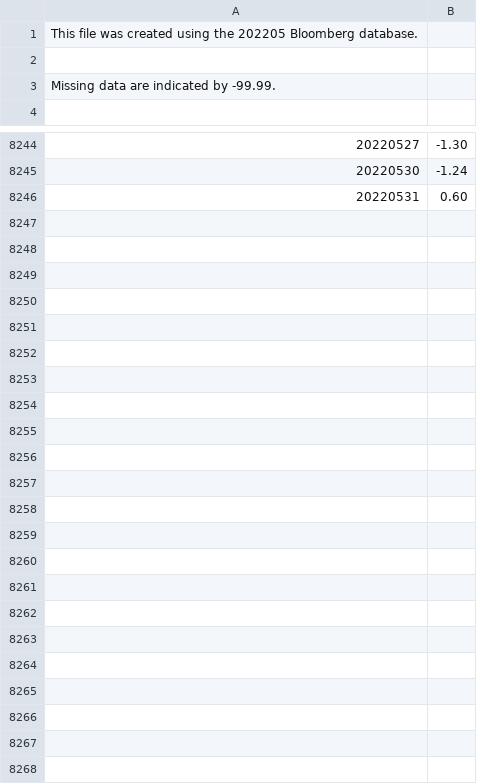
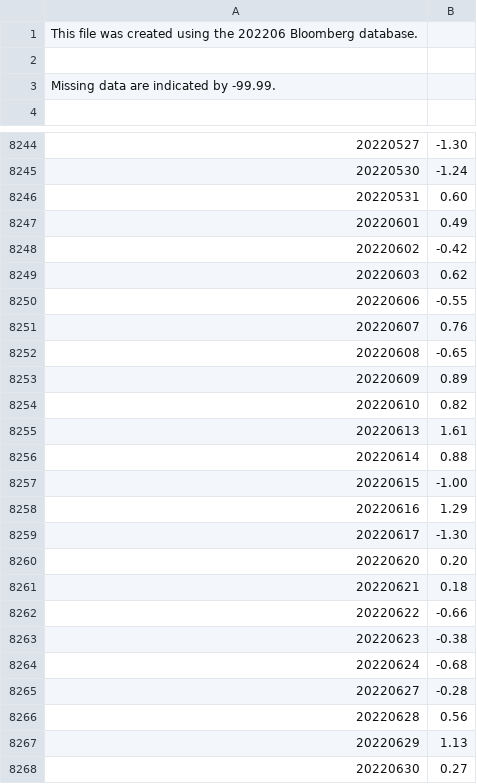
Before and after one commit to LSI91/LeOid, a CSV file: Europe_MOM_Factor_Daily.csv, drawn as a sheet; only a part is shown, gaps mark what is left out.

```diff
--- a/Europe_MOM_Factor_Daily.csv
+++ b/Europe_MOM_Factor_Daily.csv
@@ -1,2 +1,2 @@
-This file was created using the 202205 Bloomberg database.
+This file was created using the 202206 Bloomberg database.
 
@@ -8246 +8246,23 @@ Missing data are indicated by -99.99.
 20220531    ,0.60
+20220601    ,0.49
+20220602   ,-0.42
+20220603    ,0.62
+20220606   ,-0.55
+20220607    ,0.76
+20220608   ,-0.65
+20220609    ,0.89
+20220610    ,0.82
+20220613    ,1.61
+20220614    ,0.88
+20220615   ,-1.00
+20220616    ,1.29
+20220617   ,-1.30
+20220620    ,0.20
+20220621    ,0.18
+20220622   ,-0.66
+20220623   ,-0.38
+20220624   ,-0.68
+20220627   ,-0.28
+20220628    ,0.56
+20220629    ,1.13
+20220630    ,0.27
```
Also changed, not shown: Europe_3_Factors_Daily.csv, North_America_MOM_Factor_Daily.csv, 29 other files.
